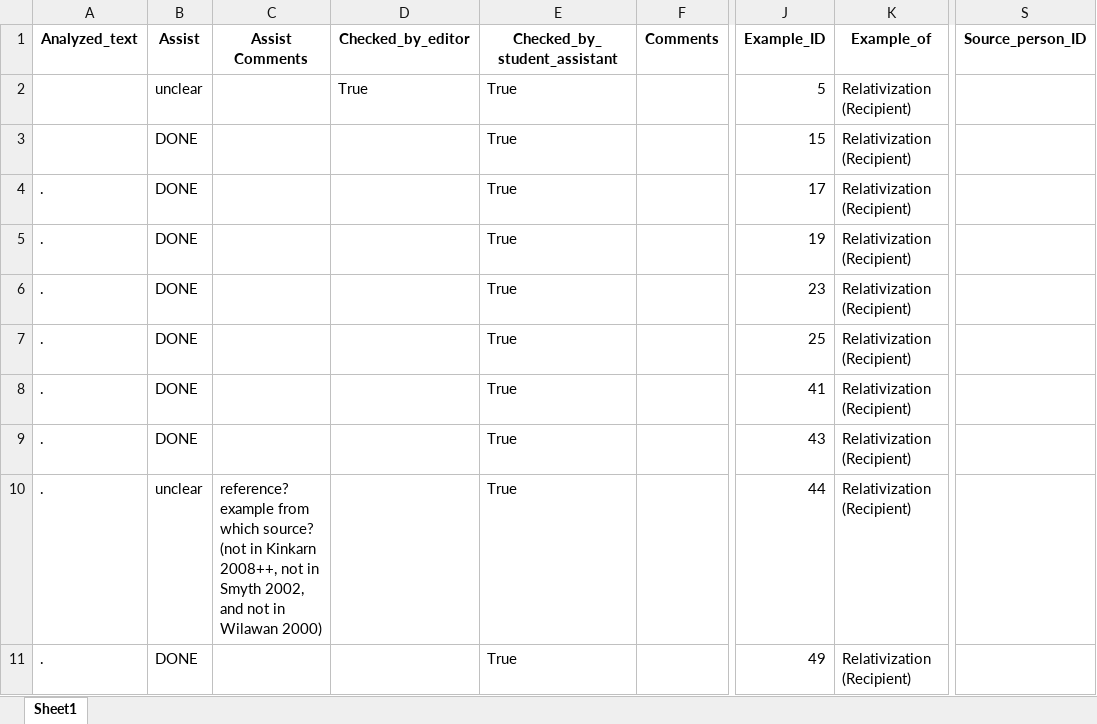
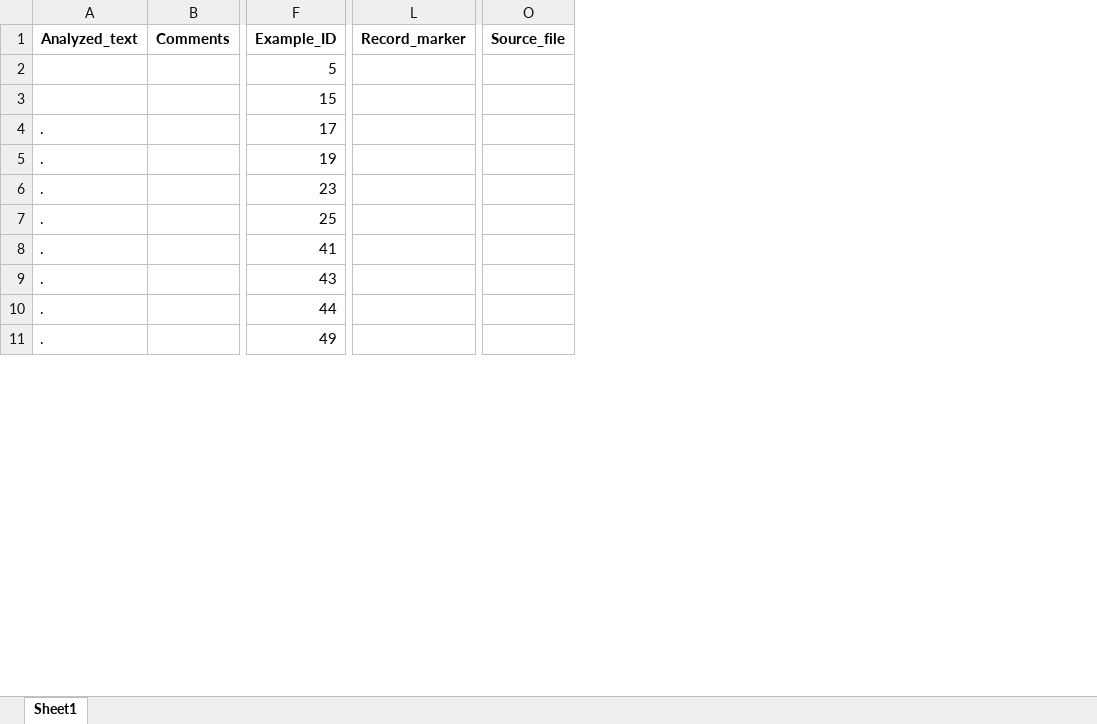
Before and after one commit to cldf-datasets/malchukovditransitives, an Excel workbook: raw/Examples.xlsx, sheet Sheet1, drawn as a sheet; only a part is shown, gaps mark what is left out; values as stored, in another font and other column widths than the file's, no borders; removed rows and columns are numbered as before the commit, all else as after; ↵ is a line break in a cell; the diff names each change by its address in the sheet, - before the commit and + after, or states it on an @@ line.

```diff
--- a/raw/Examples.xlsx (sheet Sheet1)
+++ b/raw/Examples.xlsx (sheet Sheet1)
-column B (Assist), rows 2-11: unclear | DONE | DONE | DONE | DONE | DONE | DONE | DONE | unclear | DONE
-column C (Assist Comments), row 10: reference? example from which source? ↵ (not in Kinkarn 2008++, not in Smyth 2002, and not in Wilawan 2000)
-column D (Checked_by_editor), row 2: True
-column E (Checked_by_student_assistant), rows 2-11: all True
-column K (Example_of), rows 2-11: all Relativization (Recipient)
+column L (Record_marker), empty
-column S (Source_person_ID), empty
+column O (Source_file), empty
```
Also changed, not shown: raw/Construction_data.xlsx, raw/Constructions.xlsx, 9 other files.
